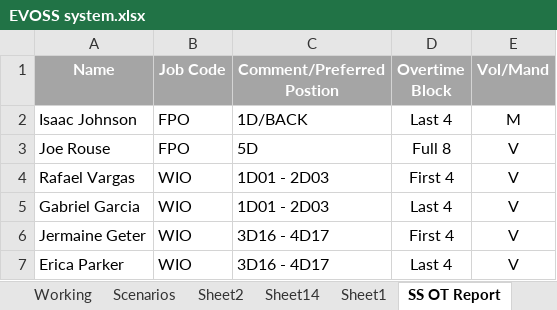
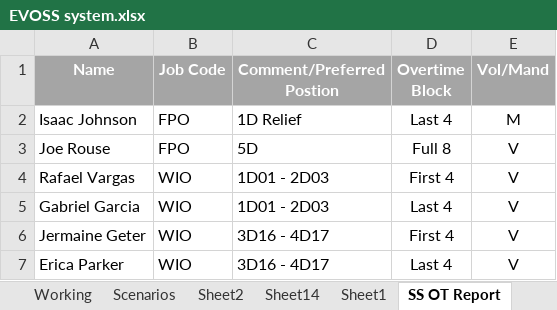
Before and after one commit to justinhadden/EvossInit, an Excel workbook: EVOSS system.xlsx, sheet SS OT Report, drawn as a sheet; values as stored, in another font and other column widths than the file's, no borders; the diff names each change by its address in the sheet, - before the commit and + after, or states it on an @@ line.

```diff
--- a/EVOSS system.xlsx (sheet SS OT Report)
+++ b/EVOSS system.xlsx (sheet SS OT Report)
-C2 (Comment/Preferred Postion): 1D/BACK
+C2 (Comment/Preferred Postion): 1D Relief
```
Also changed, not shown: other sheet tabs, 1 other file.
